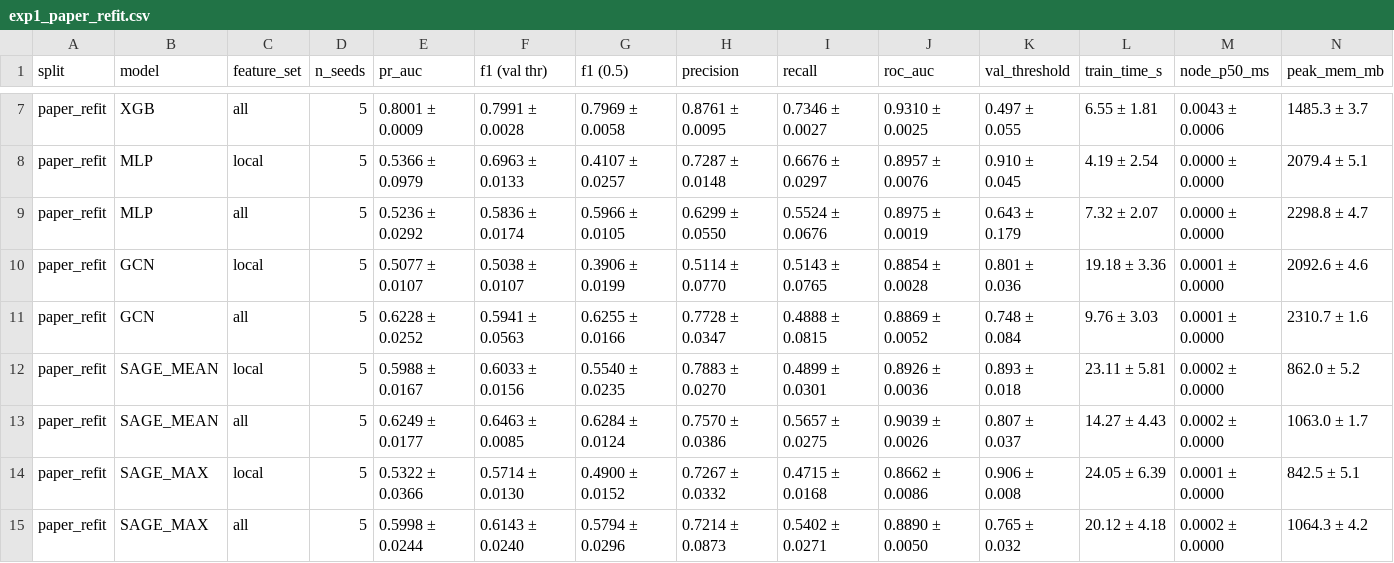
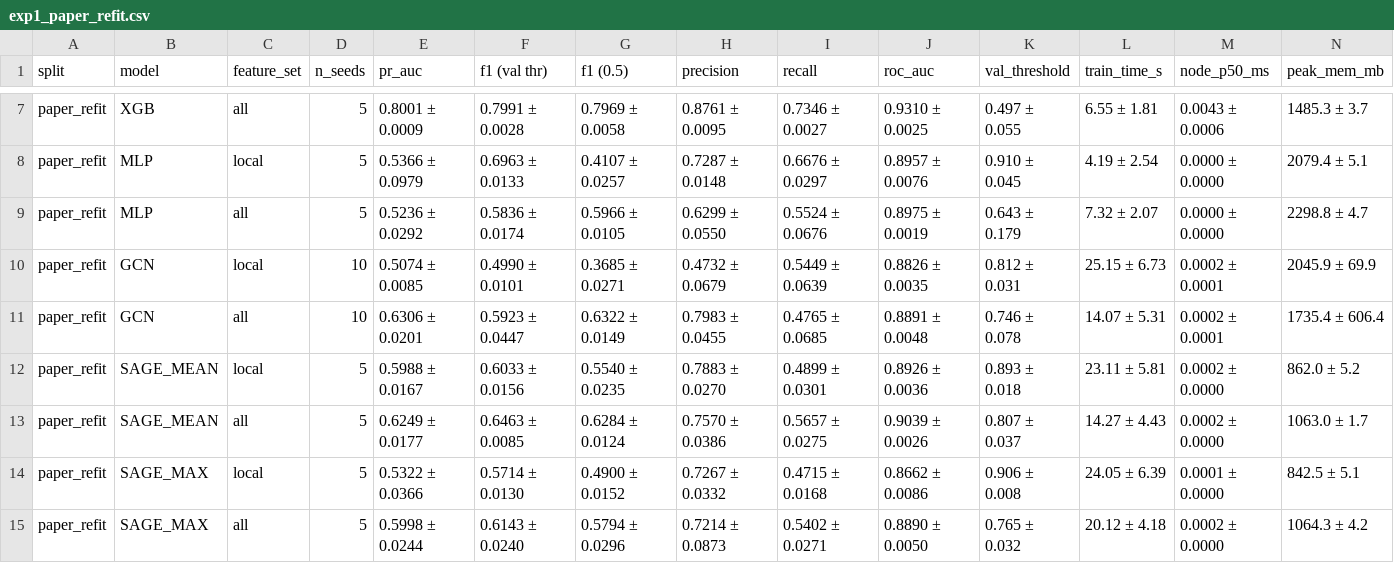
Before and after one commit to BhanuPrakash6640/Graph, a CSV file: reports/tables/exp1_paper_refit.csv, drawn as a sheet; only a part is shown, gaps mark what is left out; the diff covers the shown part only.

```diff
--- a/reports/tables/exp1_paper_refit.csv
+++ b/reports/tables/exp1_paper_refit.csv
@@ -9,4 +9,4 @@ paper_refit,MLP,local,5,0.5366 ± 0.0979,0.6963 ± 0.0133,0.4107 ± 0.0257,0.728
 paper_refit,MLP,all,5,0.5236 ± 0.0292,0.5836 ± 0.0174,0.5966 ± 0.0105,0.6299 ± 0.0550,0.5524 ± 0.0676,0.8975 ± 0.0019,0.643 ± 0.179,7.32 ± 2.07,0.0000 ± 0.0000,2298.8 ± 4.7
-paper_refit,GCN,local,5,0.5077 ± 0.0107,0.5038 ± 0.0107,0.3906 ± 0.0199,0.5114 ± 0.0770,0.5143 ± 0.0765,0.8854 ± 0.0028,0.801 ± 0.036,19.18 ± 3.36,0.0001 ± 0.0000,2092.6 ± 4.6
-paper_refit,GCN,all,5,0.6228 ± 0.0252,0.5941 ± 0.0563,0.6255 ± 0.0166,0.7728 ± 0.0347,0.4888 ± 0.0815,0.8869 ± 0.0052,0.748 ± 0.084,9.76 ± 3.03,0.0001 ± 0.0000,2310.7 ± 1.6
+paper_refit,GCN,local,10,0.5074 ± 0.0085,0.4990 ± 0.0101,0.3685 ± 0.0271,0.4732 ± 0.0679,0.5449 ± 0.0639,0.8826 ± 0.0035,0.812 ± 0.031,25.15 ± 6.73,0.0002 ± 0.0001,2045.9 ± 69.9
+paper_refit,GCN,all,10,0.6306 ± 0.0201,0.5923 ± 0.0447,0.6322 ± 0.0149,0.7983 ± 0.0455,0.4765 ± 0.0685,0.8891 ± 0.0048,0.746 ± 0.078,14.07 ± 5.31,0.0002 ± 0.0001,1735.4 ± 606.4
 paper_refit,SAGE_MEAN,local,5,0.5988 ± 0.0167,0.6033 ± 0.0156,0.5540 ± 0.0235,0.7883 ± 0.0270,0.4899 ± 0.0301,0.8926 ± 0.0036,0.893 ± 0.018,23.11 ± 5.81,0.0002 ± 0.0000,862.0 ± 5.2
```
Also changed, not shown: 45 edited cells elsewhere in this file, reports/tables/exp1_baselines.csv, reports/tables/exp2_paper_refit.csv, 19 other files.
